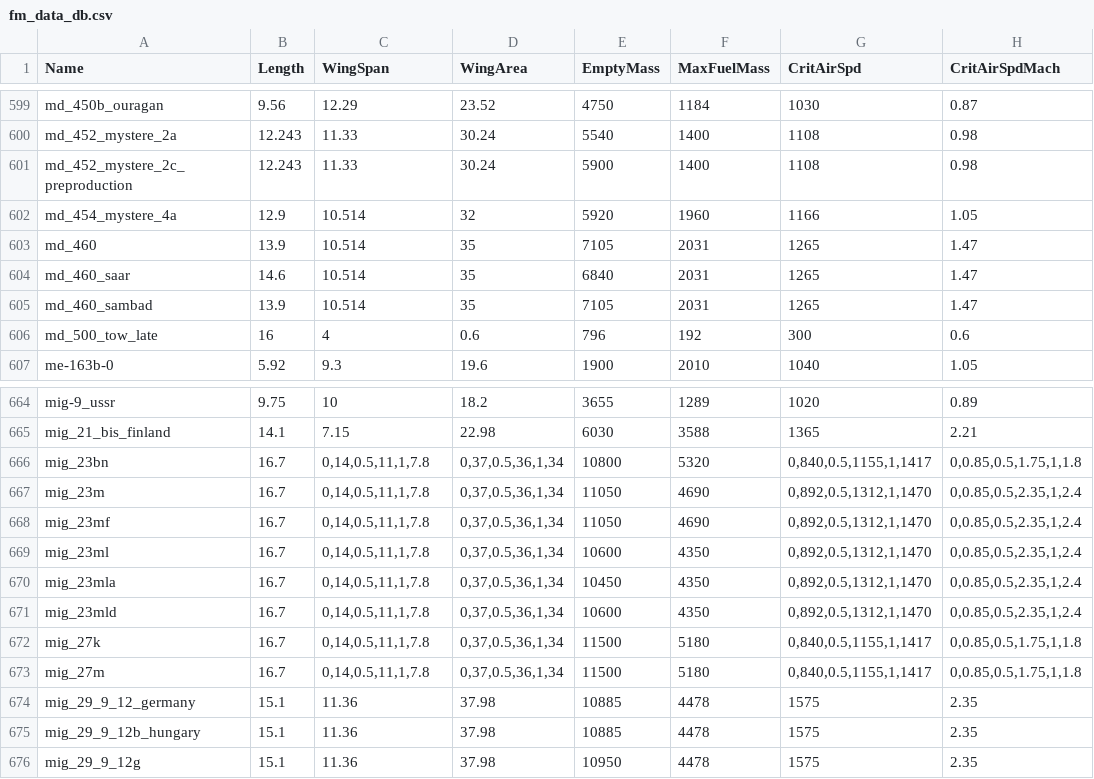
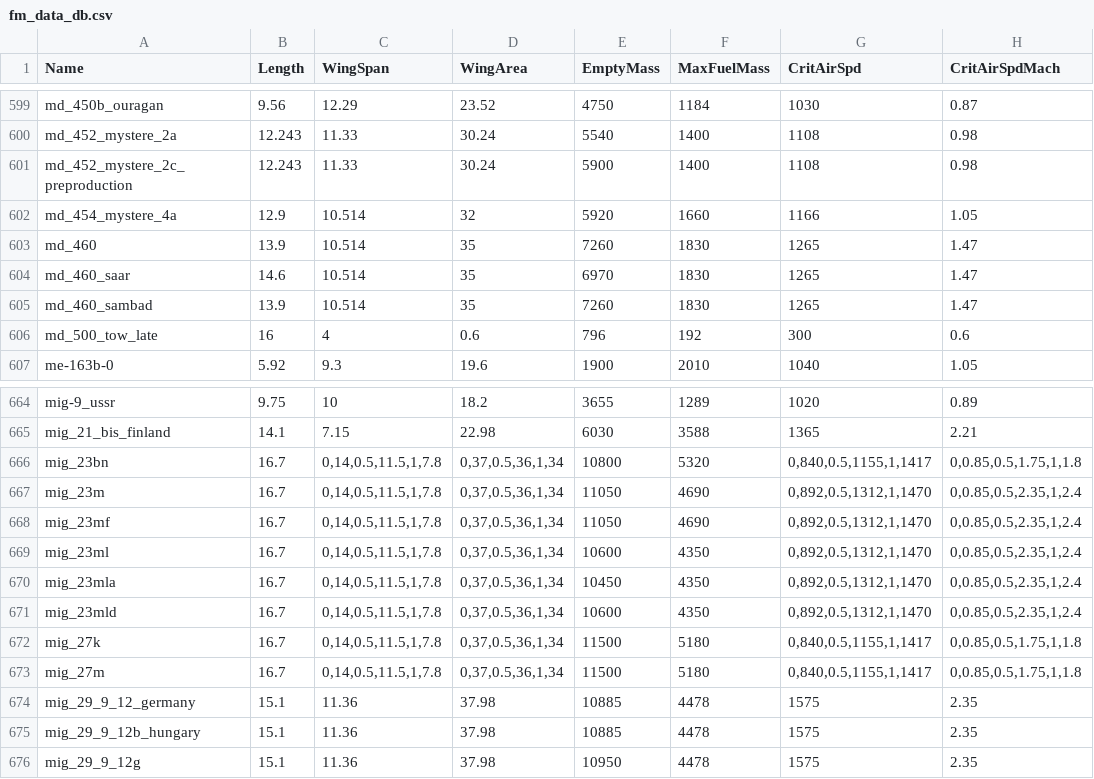
Before and after one commit to MeSoftHorny/WTRTI-Data, a CSV file: FM/fm_data_db.csv, drawn as a sheet; only a part is shown, gaps mark what is left out; the diff names each change by its address in the sheet, - before the commit and + after, or states it on an @@ line.

```diff
--- a/FM/fm_data_db.csv
+++ b/FM/fm_data_db.csv
-F602 (MaxFuelMass): 1960
+F602 (MaxFuelMass): 1660
-E603 (EmptyMass): 7105
+E603 (EmptyMass): 7260
-F603:F605 (MaxFuelMass): 2031
+F603:F605 (MaxFuelMass): 1830
-E604 (EmptyMass): 6840
+E604 (EmptyMass): 6970
-E605 (EmptyMass): 7105
+E605 (EmptyMass): 7260
-C666:C673 (WingSpan): 0,14,0.5,11,1,7.8
+C666:C673 (WingSpan): 0,14,0.5,11.5,1,7.8
```
Also changed, not shown: 1 other file.
